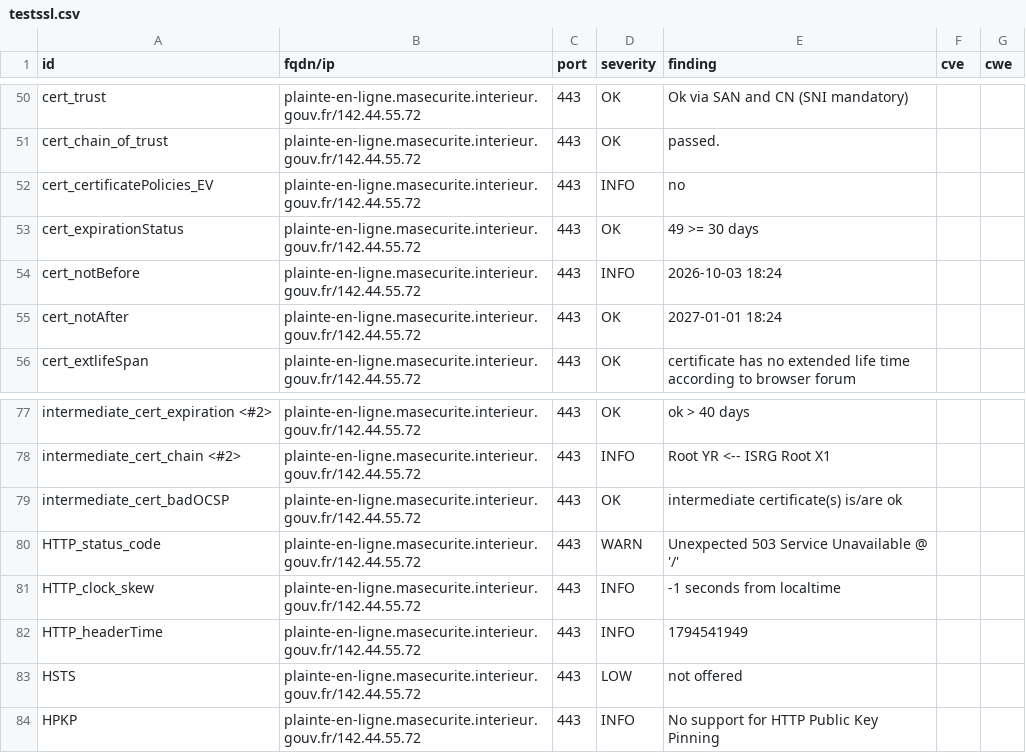
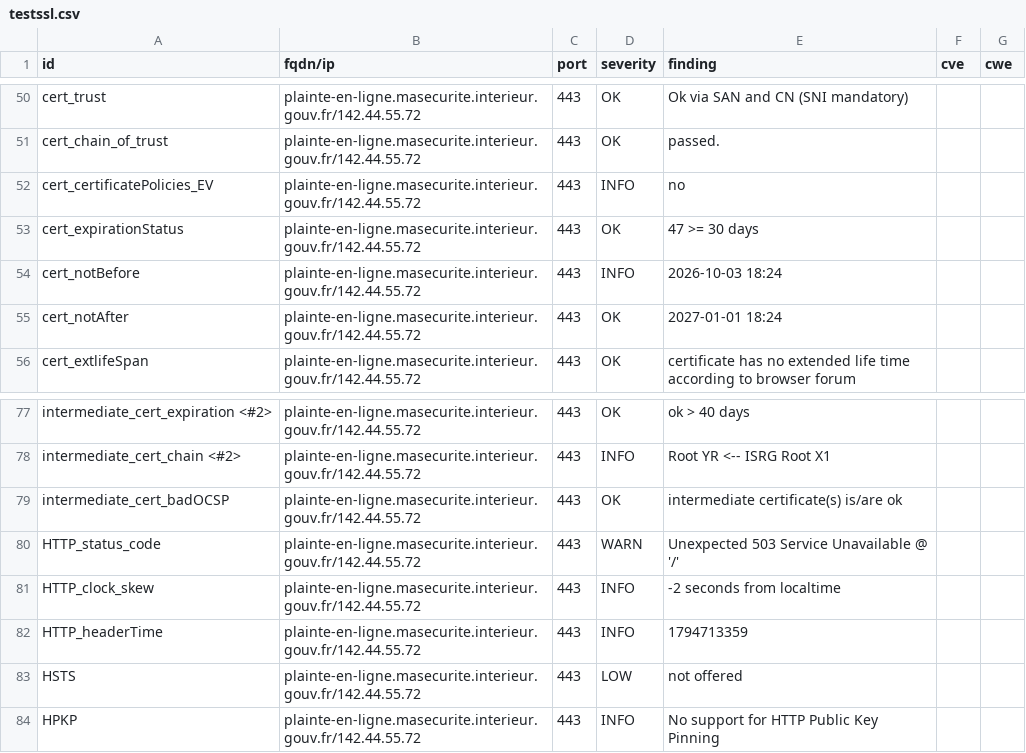
Before and after one commit to dnum-mi/dashlord, a CSV file: results/aHR0cHM6Ly9wbGFpbnRlLWVuLWxpZ25lLm1hc2VjdXJpdGUuaW50ZXJpZXVyLmdvdXYuZnIv/testssl.csv, drawn as a sheet; only a part is shown, gaps mark what is left out.

```diff
--- a/results/aHR0cHM6Ly9wbGFpbnRlLWVuLWxpZ25lLm1hc2VjdXJpdGUuaW50ZXJpZXVyLmdvdXYuZnIv/testssl.csv
+++ b/results/aHR0cHM6Ly9wbGFpbnRlLWVuLWxpZ25lLm1hc2VjdXJpdGUuaW50ZXJpZXVyLmdvdXYuZnIv/testssl.csv
@@ -52,3 +52,3 @@
 "cert_certificatePolicies_EV","plainte-en-ligne.masecurite.interieur.gouv.fr/142.44.55.72","443","INFO","no","",""
-"cert_expirationStatus","plainte-en-ligne.masecurite.interieur.gouv.fr/142.44.55.72","443","OK","49 >= 30 days","",""
+"cert_expirationStatus","plainte-en-ligne.masecurite.interieur.gouv.fr/142.44.55.72","443","OK","47 >= 30 days","",""
 "cert_notBefore","plainte-en-ligne.masecurite.interieur.gouv.fr/142.44.55.72","443","INFO","2026-10-03 18:24","",""
@@ -80,4 +80,4 @@
 "HTTP_status_code","plainte-en-ligne.masecurite.interieur.gouv.fr/142.44.55.72","443","WARN","Unexpected 503 Service Unavailable @ '/'","",""
-"HTTP_clock_skew","plainte-en-ligne.masecurite.interieur.gouv.fr/142.44.55.72","443","INFO","-1 seconds from localtime","",""
-"HTTP_headerTime","plainte-en-ligne.masecurite.interieur.gouv.fr/142.44.55.72","443","INFO","1794541949","",""
+"HTTP_clock_skew","plainte-en-ligne.masecurite.interieur.gouv.fr/142.44.55.72","443","INFO","-2 seconds from localtime","",""
+"HTTP_headerTime","plainte-en-ligne.masecurite.interieur.gouv.fr/142.44.55.72","443","INFO","1794713359","",""
 "HSTS","plainte-en-ligne.masecurite.interieur.gouv.fr/142.44.55.72","443","LOW","not offered","",""
```
Also changed, not shown: 2 other files.
